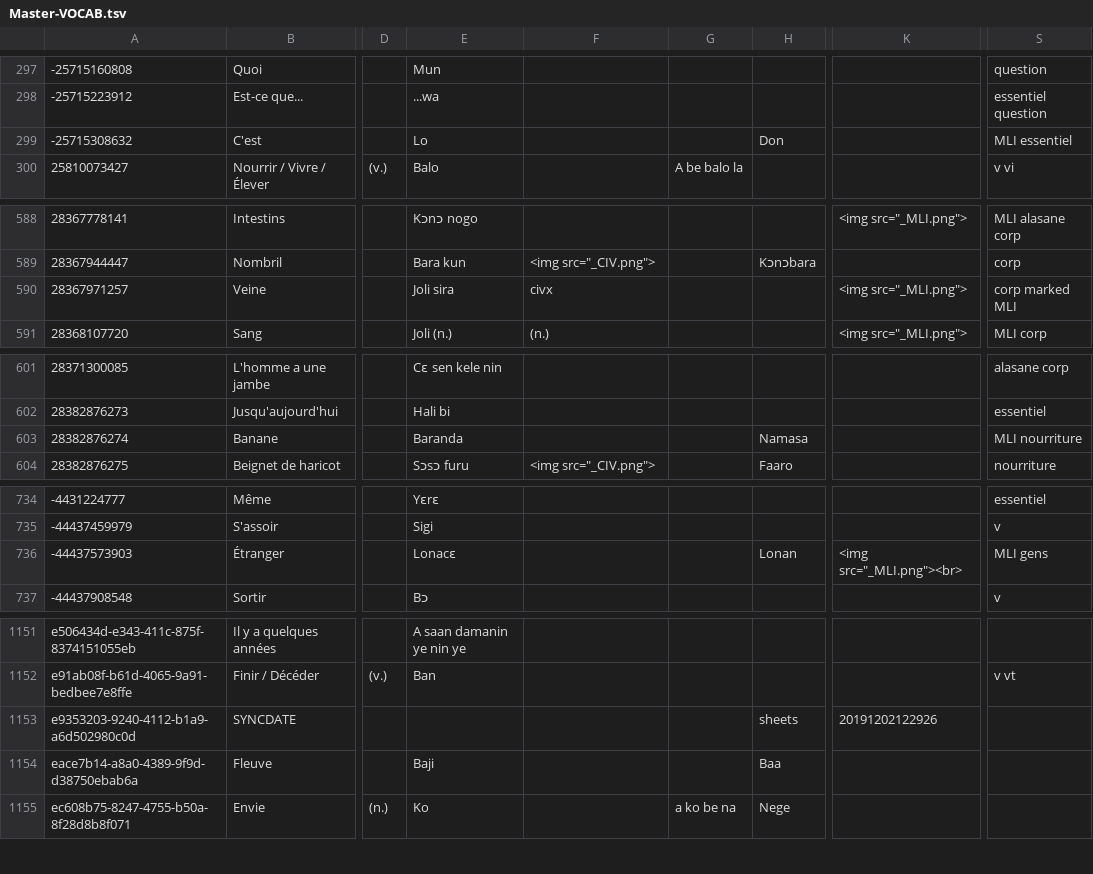
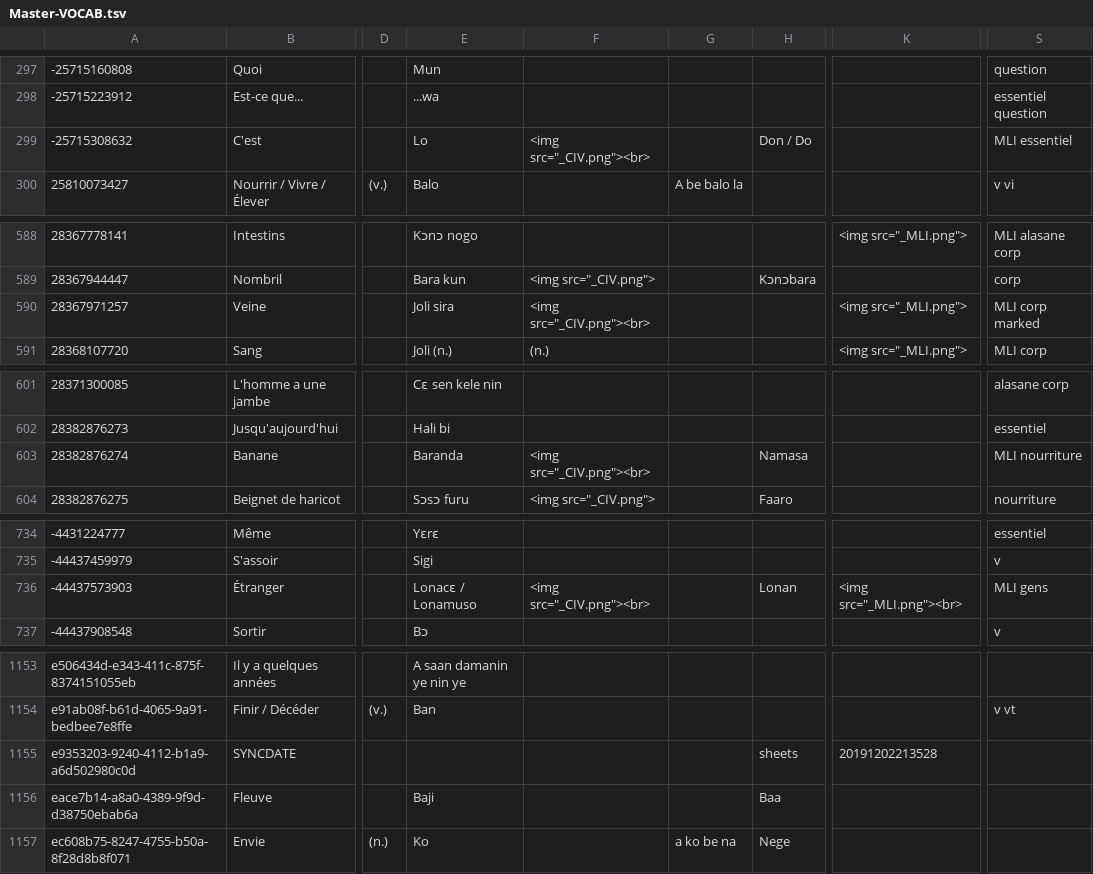
Before and after one commit to boydkelly/blog, a TSV file: static/download/Master-VOCAB.tsv, drawn as a sheet; only a part is shown, gaps mark what is left out; addresses are those after the commit; the diff covers the shown part only; the diff names each change by its address in the sheet, - before the commit and + after, or states it on an @@ line.

```diff
--- a/static/download/Master-VOCAB.tsv
+++ b/static/download/Master-VOCAB.tsv
-F299: (empty)
+F299: <img src="_CIV.png"><br>
-H299: Don
+H299: Don / Do
-F590: civx
+F590: <img src="_CIV.png"><br>
-S590: corp marked MLI
+S590: MLI corp marked
-F603: (empty)
+F603: <img src="_CIV.png"><br>
-E736: Lonacɛ
+E736: Lonacɛ / Lonamuso
-F736: (empty)
+F736: <img src="_CIV.png"><br>
-K1155: 20191202122926
+K1155: 20191202213528
```
Also changed, not shown: 2 added rows and 10 edited cells elsewhere in this file.
